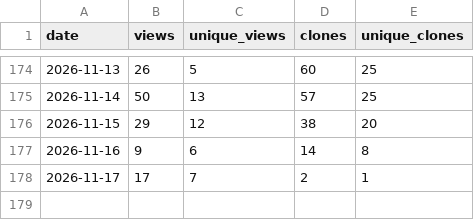
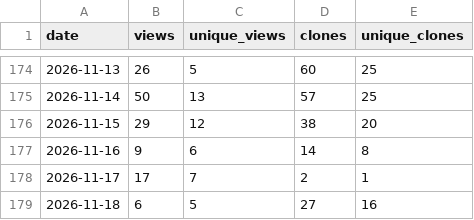
Before and after one commit to tigerLin0127/Casualties-Unknown-tigerLin_Custom_Trans, a CSV file: data/traffic.csv, drawn as a sheet; only a part is shown, gaps mark what is left out.

```diff
--- a/data/traffic.csv
+++ b/data/traffic.csv
@@ -178 +178,2 @@ date,views,unique_views,clones,unique_clones
 2026-11-17,17,7,2,1
+2026-11-18,6,5,27,16
```
Also changed, not shown: 1 other file.
